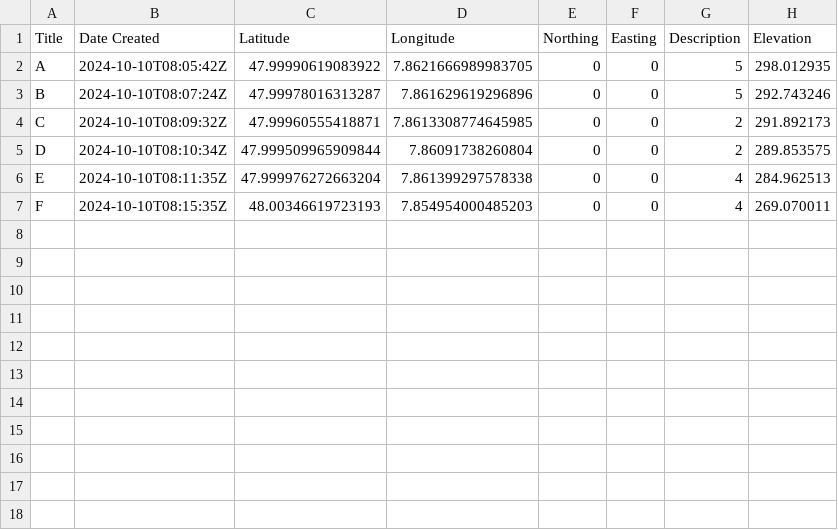
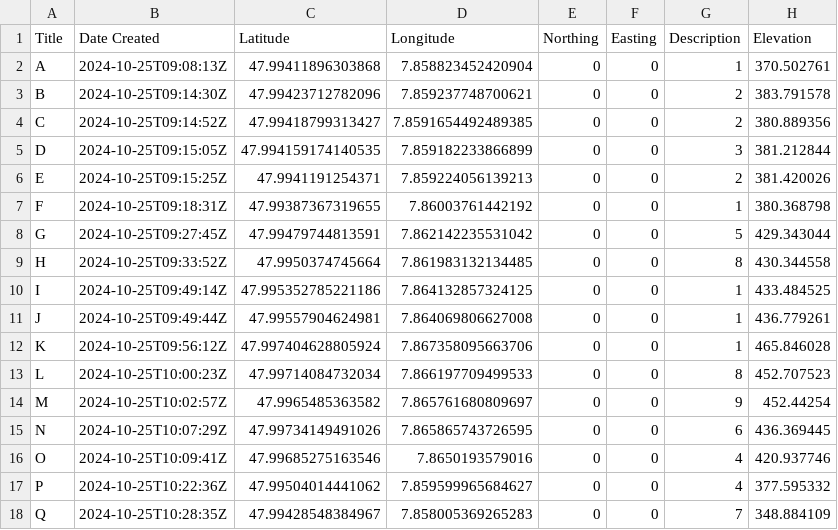
Before and after one commit to GeoSense-Freiburg/bsc_2024_25_teaching_inventur_und_geomatik, a CSV file: 04_accuracy_inventory/data/csv-files/noisy_data_3.csv, drawn as a sheet.

```diff
--- a/04_accuracy_inventory/data/csv-files/noisy_data_3.csv
+++ b/04_accuracy_inventory/data/csv-files/noisy_data_3.csv
@@ -1,7 +1,18 @@
 Title,Date Created,Latitude,Longitude,Northing,Easting,Description,Elevation
-A,2024-10-10T08:05:42Z,47.99990619083922,7.8621666989983705,0,0,5,298.012935
-B,2024-10-10T08:07:24Z,47.99978016313287,7.861629619296896,0,0,5,292.743246
-C,2024-10-10T08:09:32Z,47.99960555418871,7.8613308774645985,0,0,2,291.892173
-D,2024-10-10T08:10:34Z,47.999509965909844,7.86091738260804,0,0,2,289.853575
-E,2024-10-10T08:11:35Z,47.999976272663204,7.861399297578338,0,0,4,284.962513
-F,2024-10-10T08:15:35Z,48.00346619723193,7.854954000485203,0,0,4,269.070011
+A,2024-10-25T09:08:13Z,47.99411896303868,7.858823452420904,0,0,1,370.502761
+B,2024-10-25T09:14:30Z,47.99423712782096,7.859237748700621,0,0,2,383.791578
+C,2024-10-25T09:14:52Z,47.99418799313427,7.8591654492489385,0,0,2,380.889356
+D,2024-10-25T09:15:05Z,47.994159174140535,7.859182233866899,0,0,3,381.212844
+E,2024-10-25T09:15:25Z,47.9941191254371,7.859224056139213,0,0,2,381.420026
+F,2024-10-25T09:18:31Z,47.99387367319655,7.86003761442192,0,0,1,380.368798
+G,2024-10-25T09:27:45Z,47.99479744813591,7.862142235531042,0,0,5,429.343044
+H,2024-10-25T09:33:52Z,47.9950374745664,7.861983132134485,0,0,8,430.344558
+I,2024-10-25T09:49:14Z,47.995352785221186,7.864132857324125,0,0,1,433.484525
+J,2024-10-25T09:49:44Z,47.99557904624981,7.864069806627008,0,0,1,436.779261
+K,2024-10-25T09:56:12Z,47.997404628805924,7.867358095663706,0,0,1,465.846028
+L,2024-10-25T10:00:23Z,47.99714084732034,7.866197709499533,0,0,8,452.707523
+M,2024-10-25T10:02:57Z,47.9965485363582,7.865761680809697,0,0,9,452.44254
+N,2024-10-25T10:07:29Z,47.99734149491026,7.865865743726595,0,0,6,436.369445
+O,2024-10-25T10:09:41Z,47.99685275163546,7.8650193579016,0,0,4,420.937746
+P,2024-10-25T10:22:36Z,47.99504014441062,7.859599965684627,0,0,4,377.595332
+Q,2024-10-25T10:28:35Z,47.99428548384967,7.858005369265283,0,0,7,348.884109
```
Also changed, not shown: 04_accuracy_inventory/data/csv-files/noisy_data_1.csv, 04_accuracy_inventory/data/csv-files/noisy_data_2.csv, 5 other files.
